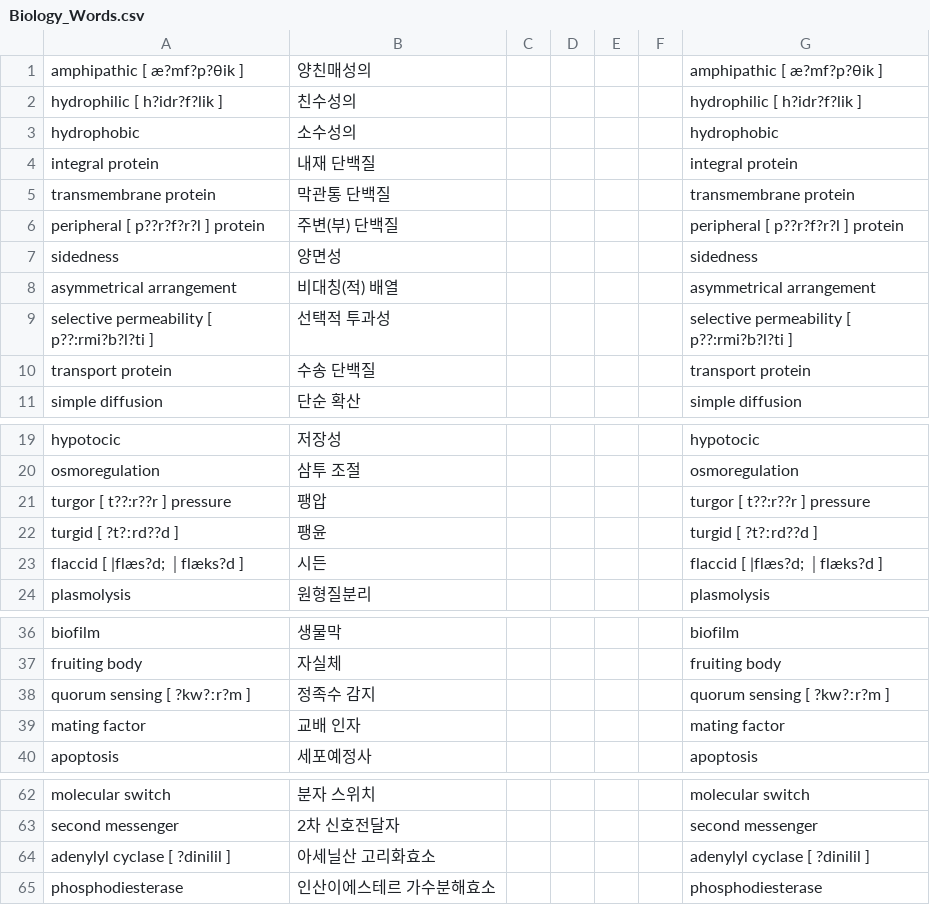
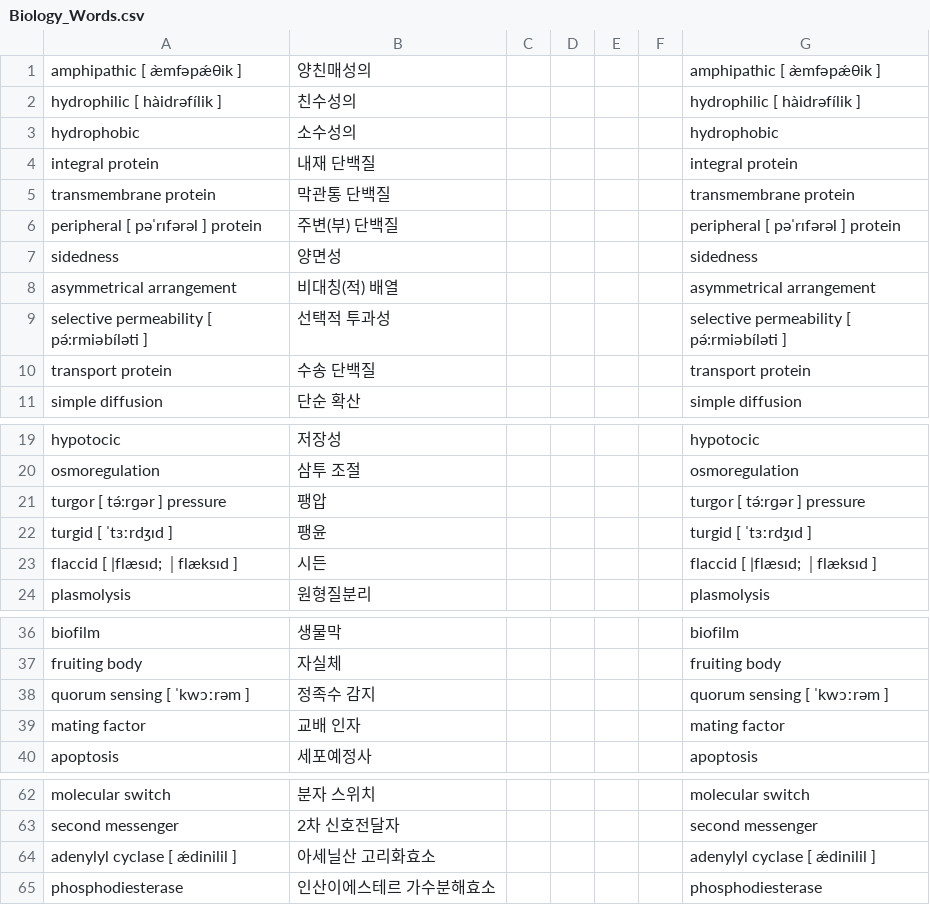
Before and after one commit to opal2718/english_words, a CSV file: csvs/Biology_Words.csv, drawn as a sheet; only a part is shown, gaps mark what is left out.

```diff
--- a/csvs/Biology_Words.csv
+++ b/csvs/Biology_Words.csv
@@ -1,3 +1,3 @@
-amphipathic [ æ?mf?p?θik ],양친매성의,,,,,amphipathic [ æ?mf?p?θik ]
-hydrophilic [ h?idr?f?lik ],친수성의,,,,,hydrophilic [ h?idr?f?lik ]
+amphipathic [ æ̀mfəpǽθik ],양친매성의,,,,,amphipathic [ æ̀mfəpǽθik ]
+hydrophilic [ hàidrəfílik ],친수성의,,,,,hydrophilic [ hàidrəfílik ]
 hydrophobic ,소수성의,,,,,hydrophobic
@@ -5,6 +5,6 @@ integral protein,내재 단백질,,,,,integral protein
 transmembrane protein,막관통 단백질,,,,,transmembrane protein
-peripheral [ p??r?f?r?l ] protein,주변(부) 단백질,,,,,peripheral [ p??r?f?r?l ] protein
+peripheral [ pəˈrɪfərəl ] protein,주변(부) 단백질,,,,,peripheral [ pəˈrɪfərəl ] protein
 sidedness,양면성,,,,,sidedness
 asymmetrical arrangement,비대칭(적) 배열,,,,,asymmetrical arrangement
-selective permeability [ p??:rmi?b?l?ti ],선택적 투과성,,,,,selective permeability [ p??:rmi?b?l?ti ]
+selective permeability [ pə́:rmiəbíləti ],선택적 투과성,,,,,selective permeability [ pə́:rmiəbíləti ]
 transport protein,수송 단백질,,,,,transport protein
@@ -20,5 +20,5 @@ hypotocic,저장성,,,,,hypotocic
 osmoregulation,삼투 조절,,,,,osmoregulation
-turgor [ t??:r??r ] pressure,팽압,,,,,turgor [ t??:r??r ] pressure
-turgid [ ?t?ːrd??d ],팽윤,,,,,turgid [ ?t?ːrd??d ]
-flaccid [ |flæs?d; │flæks?d ],시든,,,,,flaccid [ |flæs?d; │flæks?d ]
+turgor [ tə́:rɡər ] pressure,팽압,,,,,turgor [ tə́:rɡər ] pressure
+turgid [ ˈtɜːrdʒɪd ],팽윤,,,,,turgid [ ˈtɜːrdʒɪd ]
+flaccid [ |flæsɪd; │flæksɪd ],시든,,,,,flaccid [ |flæsɪd; │flæksɪd ]
 plasmolysis,원형질분리,,,,,plasmolysis
@@ -37,3 +37,3 @@ biofilm,생물막,,,,,biofilm
 fruiting body,자실체,,,,,fruiting body
-quorum sensing [ ?kw?ːr?m ],정족수 감지,,,,,quorum sensing [ ?kw?ːr?m ]
+quorum sensing [ ˈkwɔːrəm ],정족수 감지,,,,,quorum sensing [ ˈkwɔːrəm ]
 mating factor,교배 인자,,,,,mating factor
@@ -63,3 +63,3 @@ molecular switch,분자 스위치,,,,,molecular switch
 second messenger,2차 신호전달자,,,,,second messenger
-adenylyl cyclase [ ?dinilil ],아세닐산 고리화효소,,,,,adenylyl cyclase [ ?dinilil ]
+adenylyl cyclase [ ǽdinilil ],아세닐산 고리화효소,,,,,adenylyl cyclase [ ǽdinilil ]
 phosphodiesterase,인산이에스테르 가수분해효소,,,,,phosphodiesterase
```
Also changed, not shown: 1 other file.
